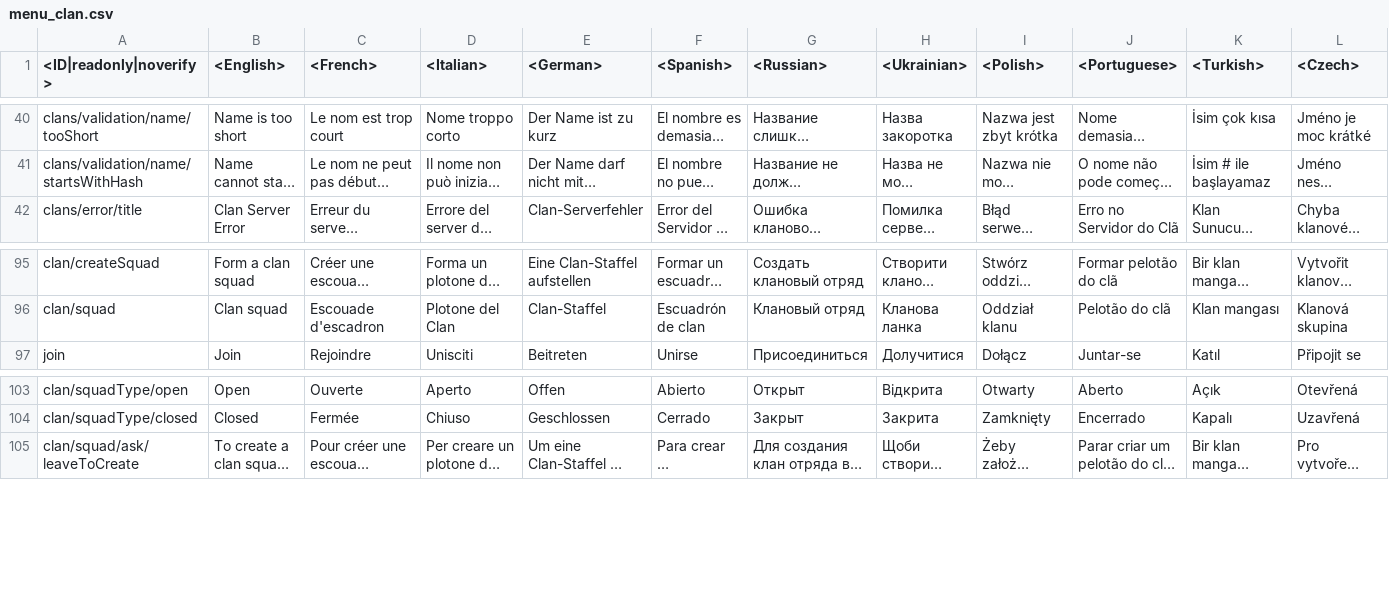
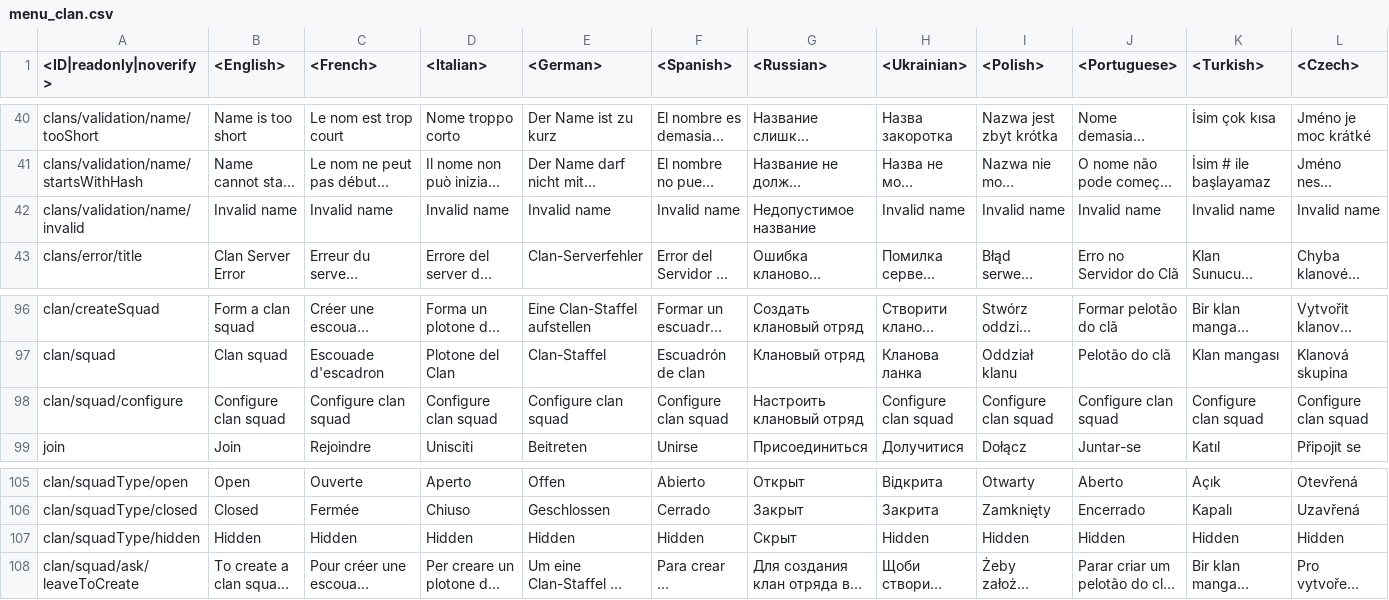
Before and after one commit to gszabi99/War-Thunder-Mobile-Datamine, a CSV file: lang.vromfs.bin_u/lang/menu_clan.csv, drawn as a sheet; only a part is shown, gaps mark what is left out; long unchanged cells end in …; rows hold the shown columns only; the diff names each change by its address in the sheet, - before the commit and + after, or states it on an @@ line.

```diff
--- a/lang.vromfs.bin_u/lang/menu_clan.csv
+++ b/lang.vromfs.bin_u/lang/menu_clan.csv
+row 42: clans/validation/name/invalid | Invalid name | Invalid name | Invalid name | Invalid name | Invalid name | Недопустимое название | Invalid name | Invalid name | Invalid name | Invalid name | Invalid name
+row 98: clan/squad/configure | Configure clan squad | Configure clan squad | Configure clan squad | Configure clan squad | Configure clan squad | Настроить клановый отряд | Configure clan squad | Configure clan squad | Configure clan squad | Configure clan squad | Configure clan squad
+row 107: clan/squadType/hidden | Hidden | Hidden | Hidden | Hidden | Hidden | Скрыт | Hidden | Hidden | Hidden | Hidden | Hidden
```
Also changed, not shown: lang.vromfs.bin_u/lang/menu_options.csv, 50 other files.
